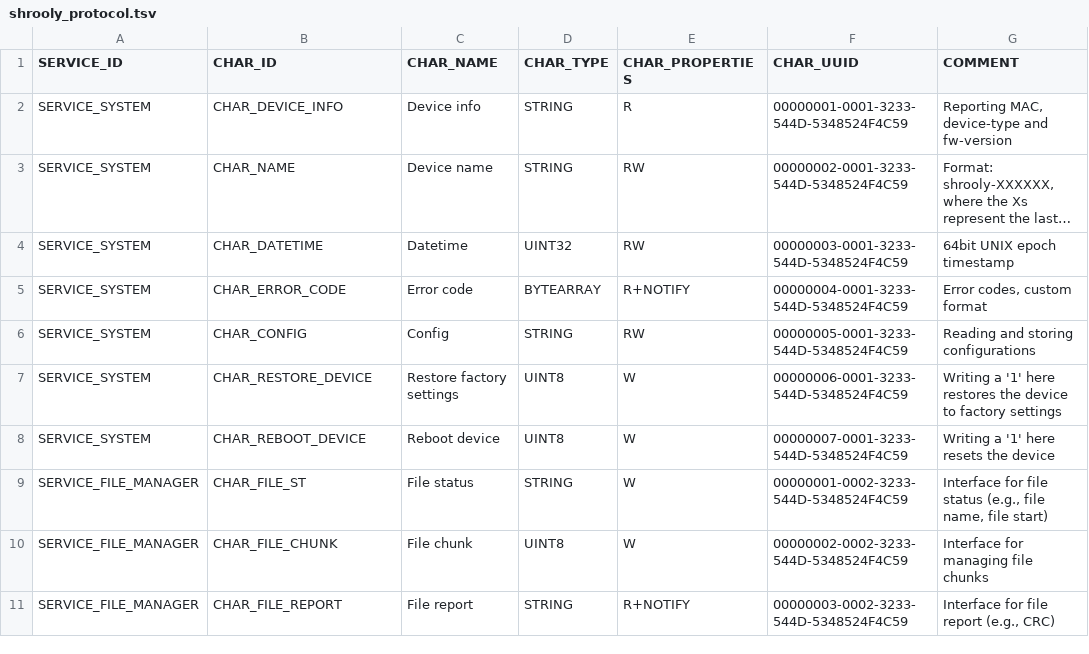
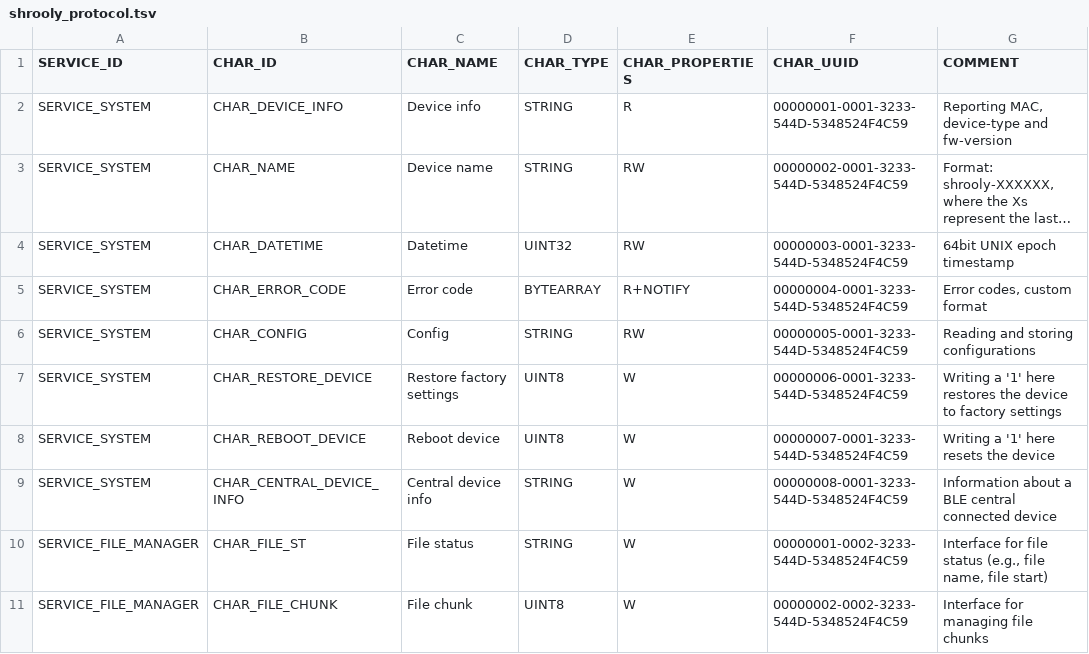
Before and after one commit to shrooly/shrooly-protocol, a TSV file: shrooly_protocol.tsv, drawn as a sheet; only a part is shown; the shorter side is filled out with more unchanged rows; long unchanged cells end in ….

```diff
--- a/shrooly_protocol.tsv
+++ b/shrooly_protocol.tsv
@@ -8,2 +8,3 @@ SERVICE_SYSTEM	CHAR_RESTORE_DEVICE	Restore factory settings	UINT8	W	00000006-000
 SERVICE_SYSTEM	CHAR_REBOOT_DEVICE	Reboot device	UINT8	W	00000007-0001-3233-544D-5348524F4C59	Writing a '1' here resets the device
+SERVICE_SYSTEM	CHAR_CENTRAL_DEVICE_INFO	Central device info	STRING	W	00000008-0001-3233-544D-5348524F4C59	Information about a BLE central connected device
 SERVICE_FILE_MANAGER	CHAR_FILE_ST	File status	STRING	W	00000001-0002-3233-544D-5348524F4C59	Interface for file status (e.g., file name, file start)
```
Also changed, not shown: 3 other files.
